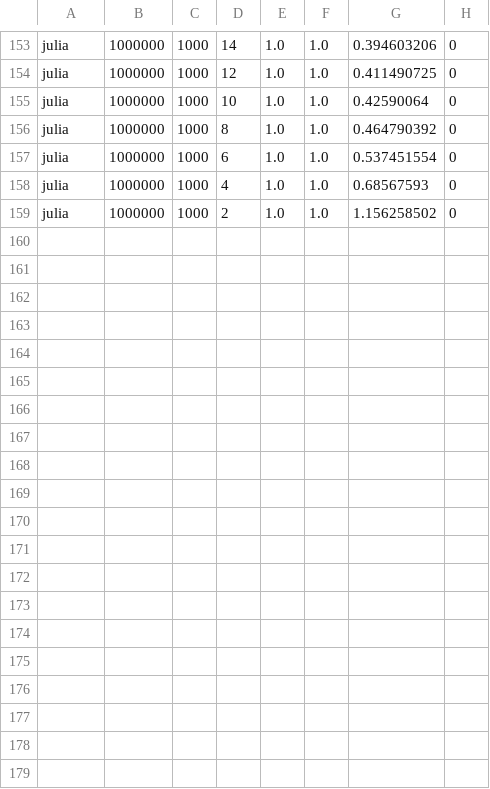
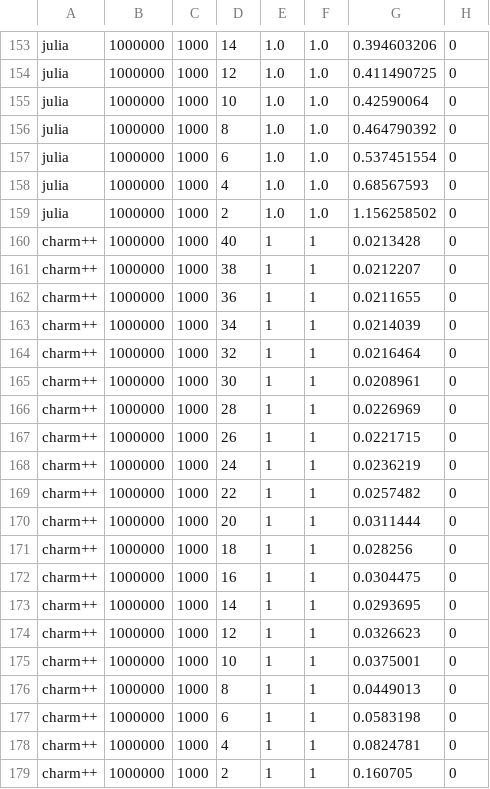
Before and after one commit to diehlpk/async_heat_equation, a CSV file: perfdata-amd.csv, drawn as a sheet; only a part is shown, gaps mark what is left out.

```diff
--- a/perfdata-amd.csv
+++ b/perfdata-amd.csv
@@ -159 +159,21 @@ julia,1000000,1000,4,1.0,1.0,0.68567593,0
 julia,1000000,1000,2,1.0,1.0,1.156258502,0
+charm++,1000000,1000,40,1,1,0.0213428,0
+charm++,1000000,1000,38,1,1,0.0212207,0
+charm++,1000000,1000,36,1,1,0.0211655,0
+charm++,1000000,1000,34,1,1,0.0214039,0
+charm++,1000000,1000,32,1,1,0.0216464,0
+charm++,1000000,1000,30,1,1,0.0208961,0
+charm++,1000000,1000,28,1,1,0.0226969,0
+charm++,1000000,1000,26,1,1,0.0221715,0
+charm++,1000000,1000,24,1,1,0.0236219,0
+charm++,1000000,1000,22,1,1,0.0257482,0
+charm++,1000000,1000,20,1,1,0.0311444,0
+charm++,1000000,1000,18,1,1,0.028256,0
+charm++,1000000,1000,16,1,1,0.0304475,0
+charm++,1000000,1000,14,1,1,0.0293695,0
+charm++,1000000,1000,12,1,1,0.0326623,0
+charm++,1000000,1000,10,1,1,0.0375001,0
+charm++,1000000,1000,8,1,1,0.0449013,0
+charm++,1000000,1000,6,1,1,0.0583198,0
+charm++,1000000,1000,4,1,1,0.0824781,0
+charm++,1000000,1000,2,1,1,0.160705,0
```
Also changed, not shown: perfdata-arm.csv, 4 other files.
